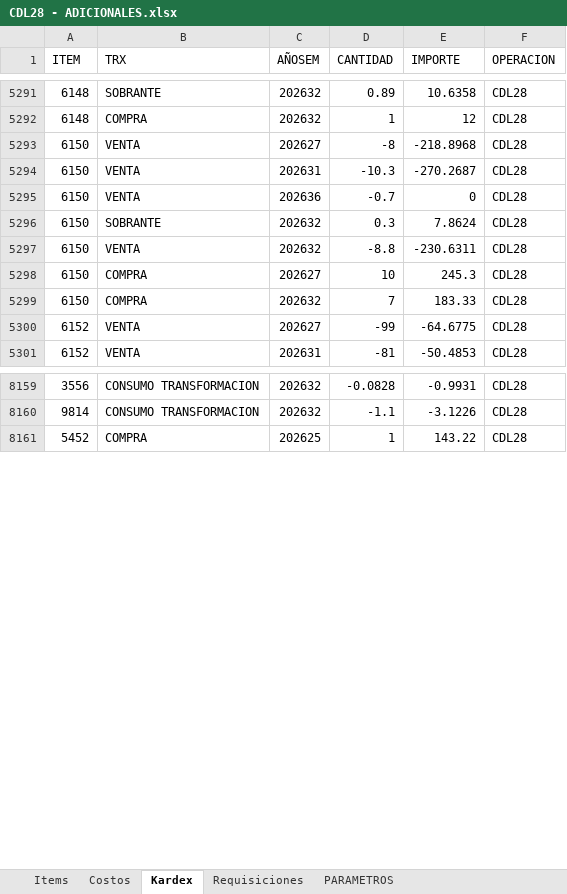
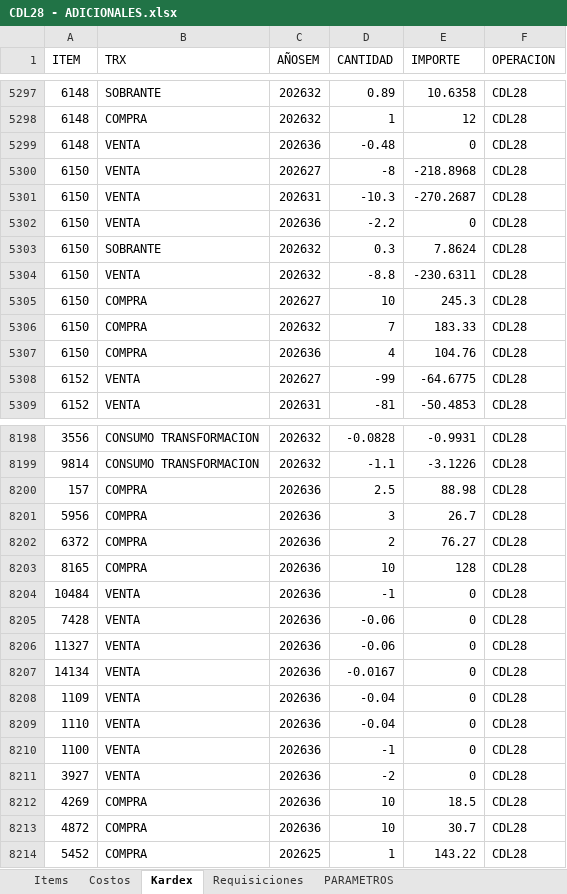
Before and after one commit to AlvaroCornejo/EBC_PEDIDOS_ADICIONALES, an Excel workbook: data/CDL28 - ADICIONALES.xlsx, sheet Kardex, drawn as a sheet; only a part is shown, gaps mark what is left out; values as stored, in another font and other column widths than the file's, no borders; table styles not drawn; addresses are those after the commit; the diff covers the shown part only; the diff names each change by its address in the sheet, - before the commit and + after, or states it on an @@ line.

```diff
--- a/data/CDL28 - ADICIONALES.xlsx (sheet Kardex)
+++ b/data/CDL28 - ADICIONALES.xlsx (sheet Kardex)
+row 5299: 6148 | VENTA | 202636 | -0.48 | 0 | CDL28
-D5302 (CANTIDAD): -0.7
+D5302 (CANTIDAD): -2.2
+row 5307: 6150 | COMPRA | 202636 | 4 | 104.76 | CDL28
+row 8200: 157 | COMPRA | 202636 | 2.5 | 88.98 | CDL28
+row 8201: 5956 | COMPRA | 202636 | 3 | 26.7 | CDL28
+row 8202: 6372 | COMPRA | 202636 | 2 | 76.27 | CDL28
+row 8203: 8165 | COMPRA | 202636 | 10 | 128 | CDL28
+row 8204: 10484 | VENTA | 202636 | -1 | 0 | CDL28
+row 8205: 7428 | VENTA | 202636 | -0.06 | 0 | CDL28
+row 8206: 11327 | VENTA | 202636 | -0.06 | 0 | CDL28
+row 8207: 14134 | VENTA | 202636 | -0.0167 | 0 | CDL28
+row 8208: 1109 | VENTA | 202636 | -0.04 | 0 | CDL28
+row 8209: 1110 | VENTA | 202636 | -0.04 | 0 | CDL28
+row 8210: 1100 | VENTA | 202636 | -1 | 0 | CDL28
+row 8211: 3927 | VENTA | 202636 | -2 | 0 | CDL28
+row 8212: 4269 | COMPRA | 202636 | 10 | 18.5 | CDL28
+row 8213: 4872 | COMPRA | 202636 | 10 | 30.7 | CDL28
```
Also changed, not shown: 37 added rows, 10 removed rows, 2 moved rows and 501 edited cells elsewhere in this sheet, sheet Items, sheet PARAMETROS, data/AASI - ADICIONALES.xlsx, data/CDLAO - ADICIONALES.xlsx, 8 other files.
